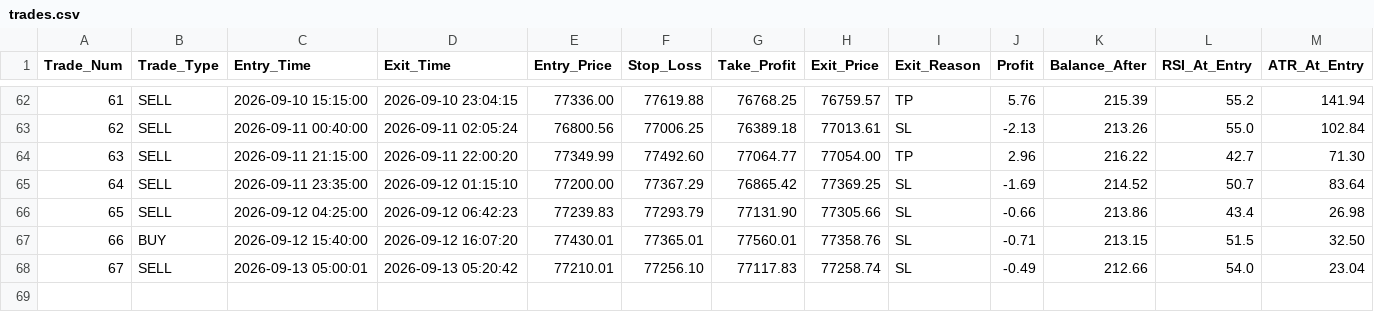
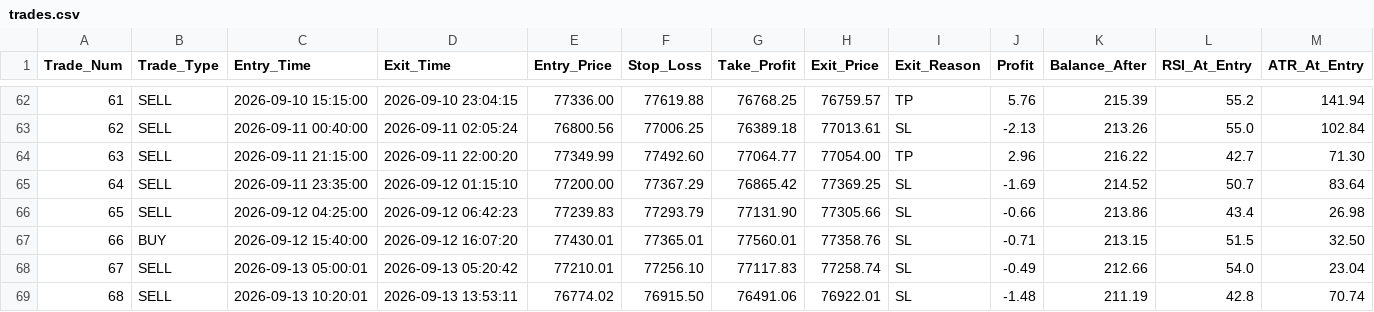
Before and after one commit to shashidaren/bitcoin-trading-bot, a CSV file: trades.csv, drawn as a sheet; only a part is shown, gaps mark what is left out; rows hold the shown columns only; the diff names each change by its address in the sheet, - before the commit and + after, or states it on an @@ line.

```diff
--- a/trades.csv
+++ b/trades.csv
+row 69: 68 | SELL | 2026-09-13 10:20:01 | 2026-09-13 13:53:11 | 76774.02 | 76915.50 | 76491.06 | 76922.01 | SL | -1.48 | 211.19 | 42.8 | 70.74
```
Also changed, not shown: forward_test_log.csv, 1 other file.
